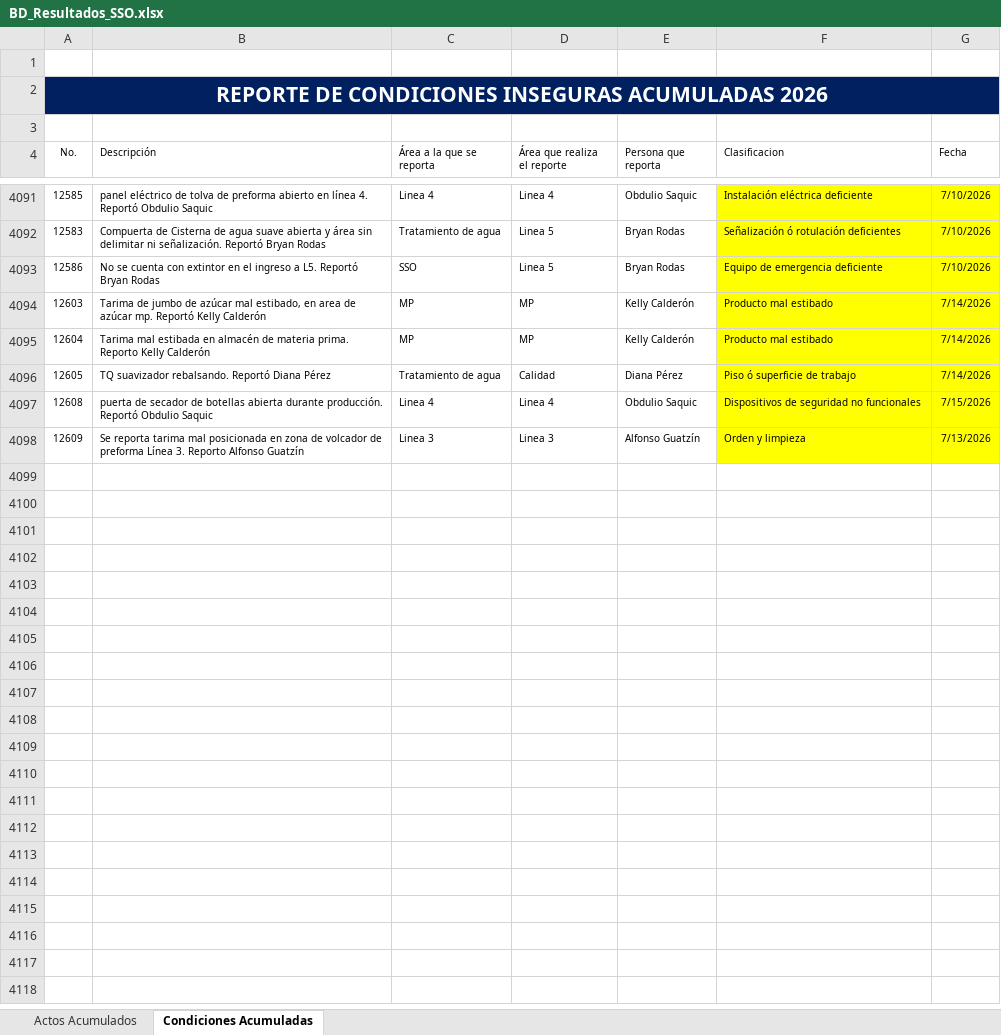
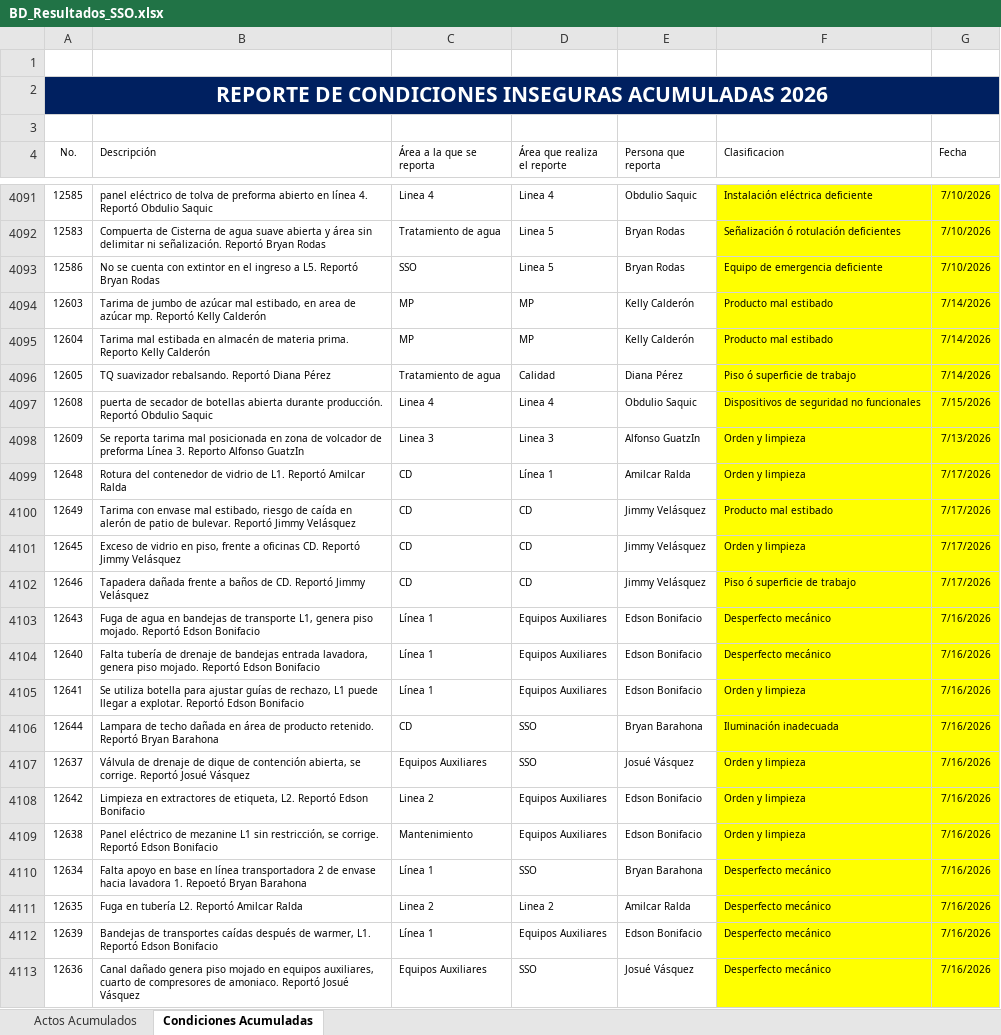
Before and after one commit to gestorssocuyo2026/DASHBOARDACTOSYCONDICIONES, an Excel workbook: BD_Resultados_SSO.xlsx, sheet Condiciones Acumuladas, drawn as a sheet; only a part is shown, gaps mark what is left out; values as stored, in another font and other column widths than the file's, no borders; table styles not drawn; the diff covers the shown part only; the diff names each change by its address in the sheet, - before the commit and + after, or states it on an @@ line.

Commit message:
ACTUALIZADO 17/07/2026

```diff
--- a/BD_Resultados_SSO.xlsx (sheet Condiciones Acumuladas)
+++ b/BD_Resultados_SSO.xlsx (sheet Condiciones Acumuladas)
-B4098 (Descripción): …Reporto Alfonso Guatzín
+B4098 (Descripción): …Reporto Alfonso GuatzIn
-E4098 (Persona que reporta): Alfonso Guatzín
+E4098 (Persona que reporta): Alfonso GuatzIn
+row 4099: 12648 | Rotura del contenedor de vidrio de L1. Reportó Amilcar Ralda | CD | Línea 1 | Amilcar Ralda | Orden y limpieza | 7/17/2026
+row 4100: 12649 | Tarima con envase mal estibado, riesgo de caída en alerón de patio de bulevar. Reportó Jimmy Velásquez | CD | CD | Jimmy Velásquez | Producto mal estibado | 7/17/2026
+row 4101: 12645 | Exceso de vidrio en piso, frente a oficinas CD. Reportó Jimmy Velásquez | CD | CD | Jimmy Velásquez | Orden y limpieza | 7/17/2026
+row 4102: 12646 | Tapadera dañada frente a baños de CD. Reportó Jimmy Velásquez | CD | CD | Jimmy Velásquez | Piso ó superficie de trabajo | 7/17/2026
+row 4103: 12643 | Fuga de agua en bandejas de transporte L1, genera piso mojado. Reportó Edson Bonifacio | Línea 1 | Equipos Auxiliares | Edson Bonifacio | Desperfecto mecánico | 7/16/2026
+row 4104: 12640 | Falta tubería de drenaje de bandejas entrada lavadora, genera piso mojado. Reportó Edson Bonifacio | Línea 1 | Equipos Auxiliares | Edson Bonifacio | Desperfecto mecánico | 7/16/2026
+row 4105: 12641 | Se utiliza botella para ajustar guías de rechazo, L1 puede llegar a explotar. Reportó Edson Bonifacio | Línea 1 | Equipos Auxiliares | Edson Bonifacio | Orden y limpieza | 7/16/2026
+row 4106: 12644 | Lampara de techo dañada en área de producto retenido. Reportó Bryan Barahona | CD | SSO | Bryan Barahona | Iluminación inadecuada | 7/16/2026
+row 4107: 12637 | Válvula de drenaje de dique de contención abierta, se corrige. Reportó Josué Vásquez | Equipos Auxiliares | SSO | Josué Vásquez | Orden y limpieza | 7/16/2026
+row 4108: 12642 | Limpieza en extractores de etiqueta, L2. Reportó Edson Bonifacio | Linea 2 | Equipos Auxiliares | Edson Bonifacio | Orden y limpieza | 7/16/2026
+row 4109: 12638 | Panel eléctrico de mezanine L1 sin restricción, se corrige. Reportó Edson Bonifacio | Mantenimiento | Equipos Auxiliares | Edson Bonifacio | Orden y limpieza | 7/16/2026
+row 4110: 12634 | Falta apoyo en base en línea transportadora 2 de envase hacia lavadora 1. Repoetó Bryan Barahona | Línea 1 | SSO | Bryan Barahona | Desperfecto mecánico | 7/16/2026
+row 4111: 12635 | Fuga en tubería L2. Reportó Amilcar Ralda | Linea 2 | Linea 2 | Amilcar Ralda | Desperfecto mecánico | 7/16/2026
+row 4112: 12639 | Bandejas de transportes caídas después de warmer, L1. Reportó Edson Bonifacio | Línea 1 | Equipos Auxiliares | Edson Bonifacio | Desperfecto mecánico | 7/16/2026
+row 4113: 12636 | Canal dañado genera piso mojado en equipos auxiliares, cuarto de compresores de amoniaco. Reportó Josué Vásquez | Equipos Auxiliares | SSO | Josué Vásquez | Desperfecto mecánico | 7/16/2026
```
Also changed, not shown: 22 added rows and 2 edited cells elsewhere in this sheet, sheet Actos Acumulados.
